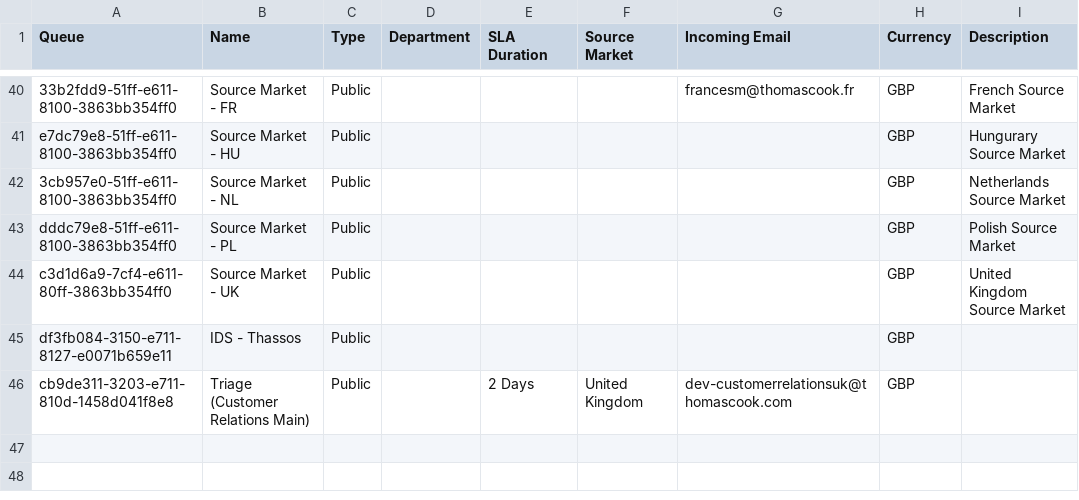
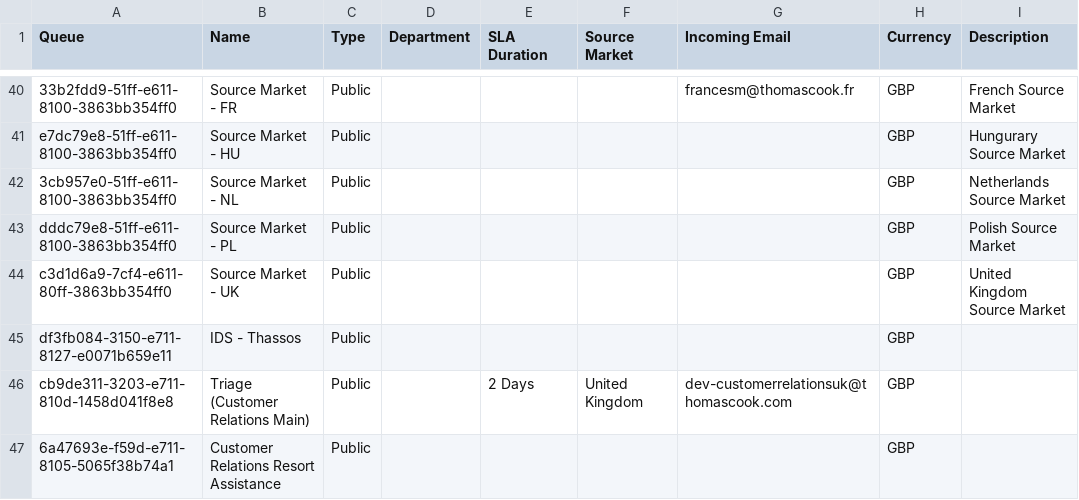
Before and after one commit to HansRoelants1979/msd-online-solution4, a CSV file: Main/Source/Tc.Crm.Data/Tc.Crm.Data.Queue.csv, drawn as a sheet; only a part is shown, gaps mark what is left out.

Commit message:
Updating Queue list on behalf of Ruslan Poplavskyy. User story CRM-1368

```diff
--- a/Main/Source/Tc.Crm.Data/Tc.Crm.Data.Queue.csv
+++ b/Main/Source/Tc.Crm.Data/Tc.Crm.Data.Queue.csv
@@ -46 +46,2 @@ df3fb084-3150-e711-8127-e0071b659e11,IDS - Thassos,Public,,,,,GBP,
 cb9de311-3203-e711-810d-1458d041f8e8,Triage (Customer Relations Main),Public,,2 Days,United Kingdom,dev-customerrelationsuk@thomascook.com,GBP,
+6a47693e-f59d-e711-8105-5065f38b74a1,Customer Relations Resort Assistance,Public,,,,,GBP,
```
